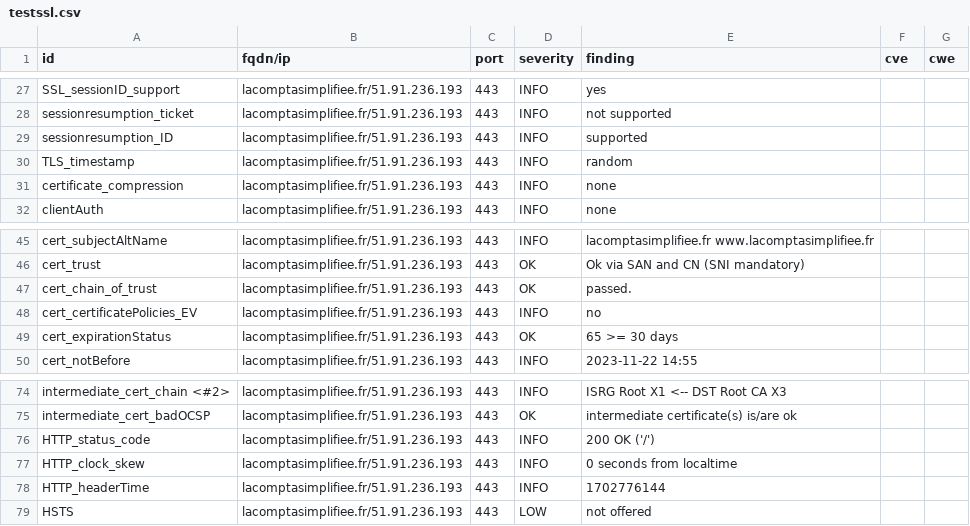
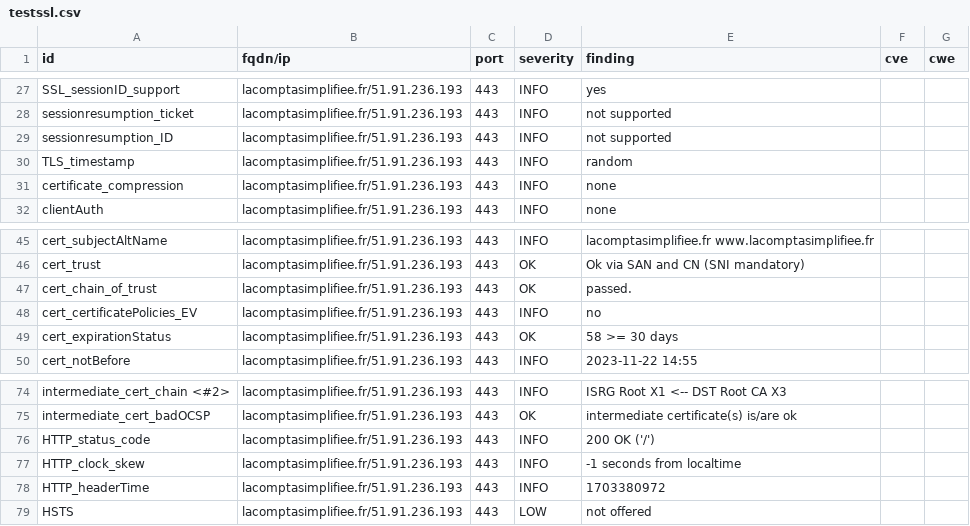
Before and after one commit to arthurzenika/dashlord-rca, a CSV file: results/aHR0cHM6Ly9sYWNvbXB0YXNpbXBsaWZpZWUuZnI=/testssl.csv, drawn as a sheet; only a part is shown, gaps mark what is left out.

```diff
--- a/results/aHR0cHM6Ly9sYWNvbXB0YXNpbXBsaWZpZWUuZnI=/testssl.csv
+++ b/results/aHR0cHM6Ly9sYWNvbXB0YXNpbXBsaWZpZWUuZnI=/testssl.csv
@@ -28,3 +28,3 @@
 "sessionresumption_ticket","lacomptasimplifiee.fr/51.91.236.193","443","INFO","not supported","",""
-"sessionresumption_ID","lacomptasimplifiee.fr/51.91.236.193","443","INFO","supported","",""
+"sessionresumption_ID","lacomptasimplifiee.fr/51.91.236.193","443","INFO","not supported","",""
 "TLS_timestamp","lacomptasimplifiee.fr/51.91.236.193","443","INFO","random","",""
@@ -48,3 +48,3 @@
 "cert_certificatePolicies_EV","lacomptasimplifiee.fr/51.91.236.193","443","INFO","no","",""
-"cert_expirationStatus","lacomptasimplifiee.fr/51.91.236.193","443","OK","65 >= 30 days","",""
+"cert_expirationStatus","lacomptasimplifiee.fr/51.91.236.193","443","OK","58 >= 30 days","",""
 "cert_notBefore","lacomptasimplifiee.fr/51.91.236.193","443","INFO","2023-11-22 14:55","",""
@@ -76,4 +76,4 @@
 "HTTP_status_code","lacomptasimplifiee.fr/51.91.236.193","443","INFO","200 OK ('/')","",""
-"HTTP_clock_skew","lacomptasimplifiee.fr/51.91.236.193","443","INFO","0 seconds from localtime","",""
-"HTTP_headerTime","lacomptasimplifiee.fr/51.91.236.193","443","INFO","1702776144","",""
+"HTTP_clock_skew","lacomptasimplifiee.fr/51.91.236.193","443","INFO","-1 seconds from localtime","",""
+"HTTP_headerTime","lacomptasimplifiee.fr/51.91.236.193","443","INFO","1703380972","",""
 "HSTS","lacomptasimplifiee.fr/51.91.236.193","443","LOW","not offered","",""
```
Also changed, not shown: 16 other files.
